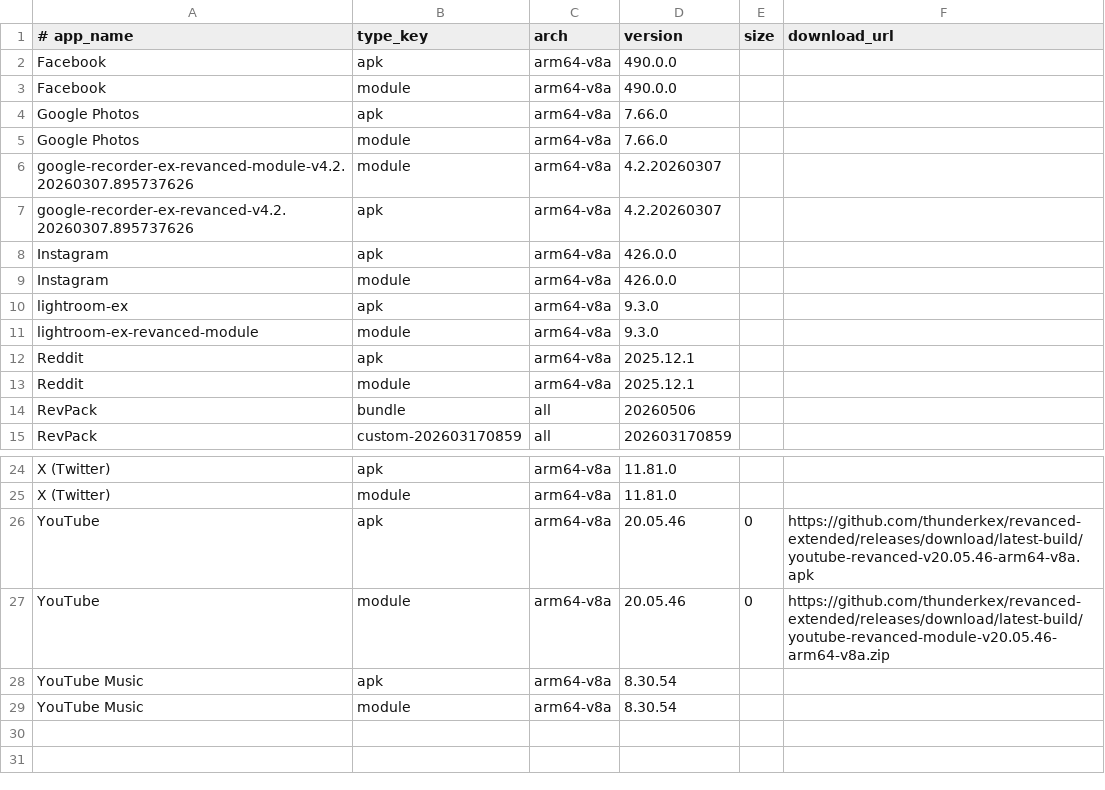
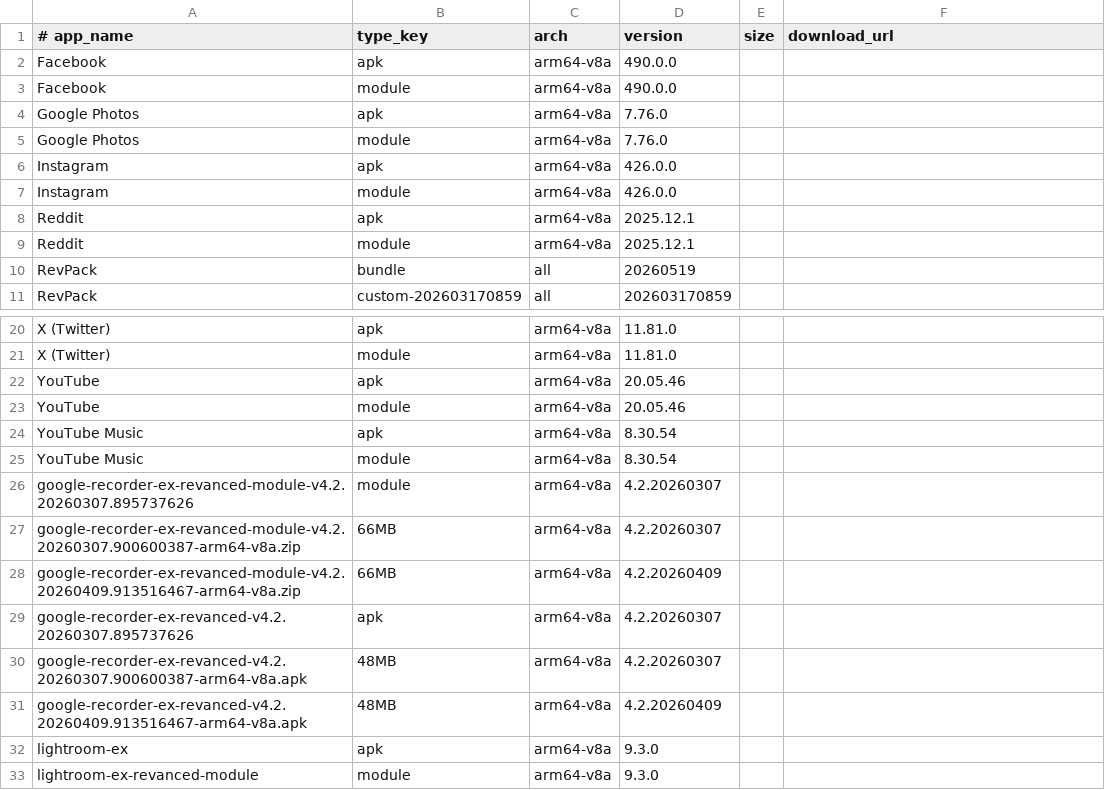
Before and after one commit to thunderkex/revanced-extended, a TSV file: .downloads-cache.tsv, drawn as a sheet; only a part is shown, gaps mark what is left out.

```diff
--- a/.downloads-cache.tsv
+++ b/.downloads-cache.tsv
@@ -3,13 +3,9 @@ Facebook	apk	arm64-v8a	490.0.0
 Facebook	module	arm64-v8a	490.0.0		
-Google Photos	apk	arm64-v8a	7.66.0		
-Google Photos	module	arm64-v8a	7.66.0		
-google-recorder-ex-revanced-module-v4.2.20260307.895737626	module	arm64-v8a	4.2.20260307		
-google-recorder-ex-revanced-v4.2.20260307.895737626	apk	arm64-v8a	4.2.20260307		
+Google Photos	apk	arm64-v8a	7.76.0		
+Google Photos	module	arm64-v8a	7.76.0		
 Instagram	apk	arm64-v8a	426.0.0		
 Instagram	module	arm64-v8a	426.0.0		
-lightroom-ex	apk	arm64-v8a	9.3.0		
-lightroom-ex-revanced-module	module	arm64-v8a	9.3.0		
 Reddit	apk	arm64-v8a	2025.12.1		
 Reddit	module	arm64-v8a	2025.12.1		
-RevPack	bundle	all	20260506		
+RevPack	bundle	all	20260519		
 RevPack	custom-202603170859	all	202603170859		
@@ -25,5 +21,13 @@ X (Twitter)	apk	arm64-v8a	11.81.0
 X (Twitter)	module	arm64-v8a	11.81.0		
-YouTube	apk	arm64-v8a	20.05.46	0	https://github.com/thunderkex/revanced-extended/releases/download/latest-build/youtube-revanced-v20.05.46-arm64-v8a.apk
-YouTube	module	arm64-v8a	20.05.46	0	https://github.com/thunderkex/revanced-extended/releases/download/latest-build/youtube-revanced-module-v20.05.46-arm64-v8a.zip
+YouTube	apk	arm64-v8a	20.05.46		
+YouTube	module	arm64-v8a	20.05.46		
 YouTube Music	apk	arm64-v8a	8.30.54		
 YouTube Music	module	arm64-v8a	8.30.54		
+google-recorder-ex-revanced-module-v4.2.20260307.895737626	module	arm64-v8a	4.2.20260307		
+google-recorder-ex-revanced-module-v4.2.20260307.900600387-arm64-v8a.zip	66MB	arm64-v8a	4.2.20260307		
+google-recorder-ex-revanced-module-v4.2.20260409.913516467-arm64-v8a.zip	66MB	arm64-v8a	4.2.20260409		
+google-recorder-ex-revanced-v4.2.20260307.895737626	apk	arm64-v8a	4.2.20260307		
+google-recorder-ex-revanced-v4.2.20260307.900600387-arm64-v8a.apk	48MB	arm64-v8a	4.2.20260307		
+google-recorder-ex-revanced-v4.2.20260409.913516467-arm64-v8a.apk	48MB	arm64-v8a	4.2.20260409		
+lightroom-ex	apk	arm64-v8a	9.3.0		
+lightroom-ex-revanced-module	module	arm64-v8a	9.3.0		
```
Also changed, not shown: 3 other files.
